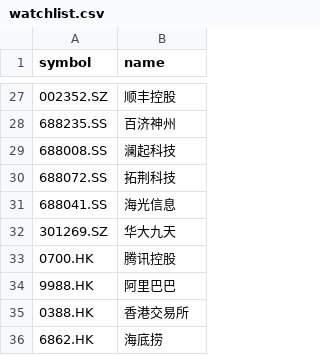
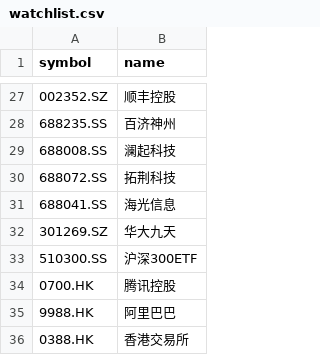
Before and after one commit to dink1257/stock-alerts, a CSV file: data/watchlist.csv, drawn as a sheet; only a part is shown, gaps mark what is left out; the shorter side is filled out with more unchanged rows.

Commit message:
Update watchlist.csv

```diff
--- a/data/watchlist.csv
+++ b/data/watchlist.csv
@@ -32,2 +32,3 @@ symbol,name
 301269.SZ,华大九天
+510300.SS,沪深300ETF
 0700.HK,腾讯控股
```
